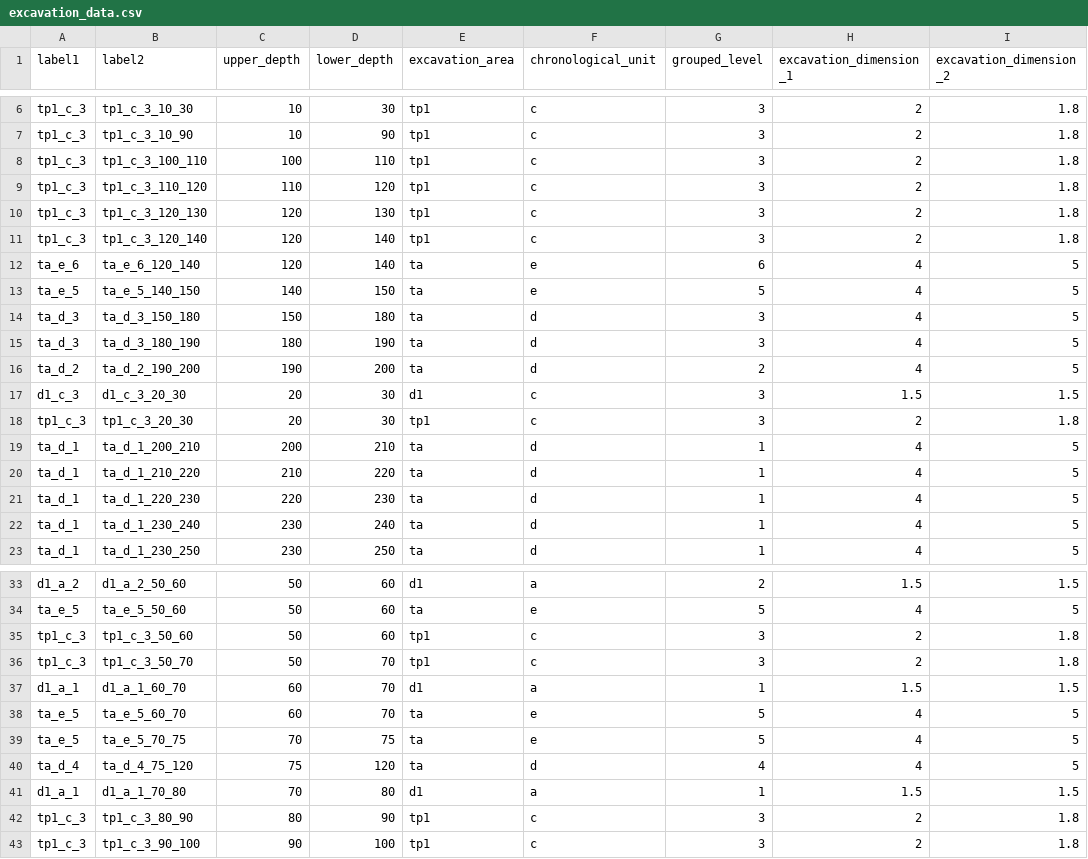
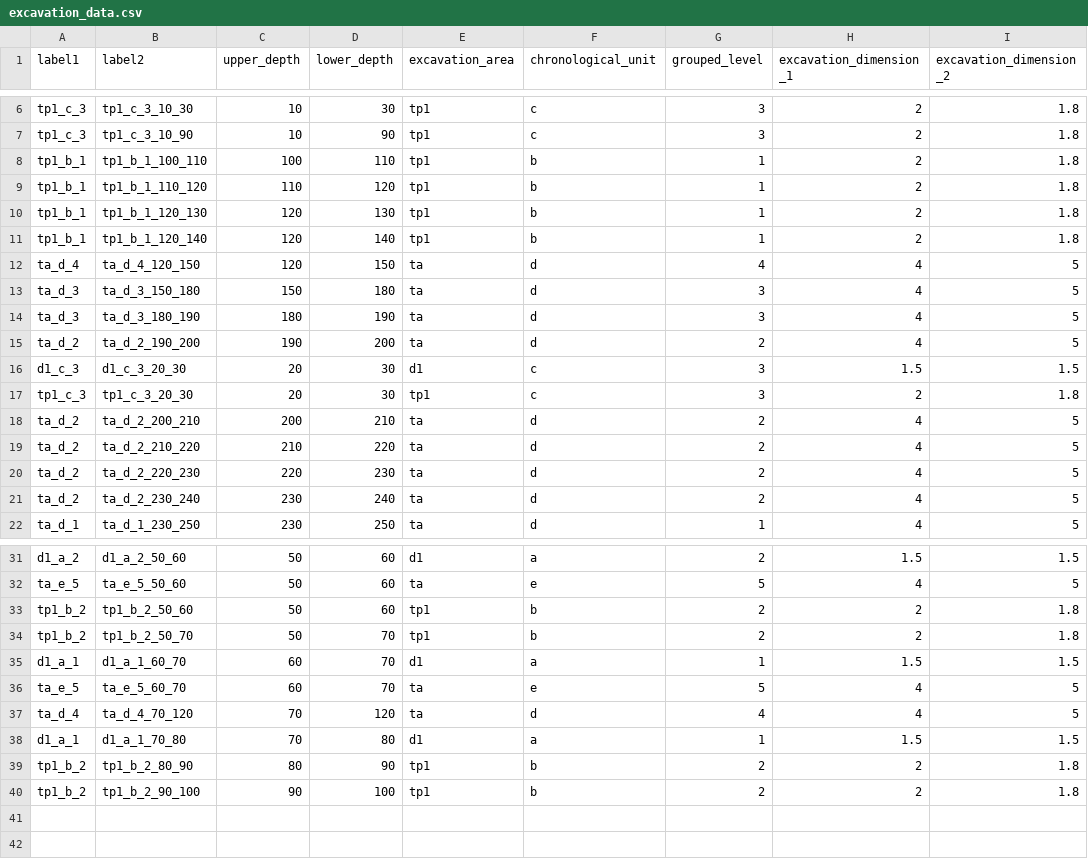
Before and after one commit to SetarehShafizadeh/Tulai, a CSV file: data/excavation_data.csv, drawn as a sheet; only a part is shown, gaps mark what is left out; the diff covers the shown part only.

Commit message:
edited excavation_data.csv

```diff
--- a/data/excavation_data.csv
+++ b/data/excavation_data.csv
@@ -7,8 +7,7 @@ tp1_c_3,tp1_c_3_10_30,10,30,tp1,c,3,2,1.8
 tp1_c_3,tp1_c_3_10_90,10,90,tp1,c,3,2,1.8
-tp1_c_3,tp1_c_3_100_110,100,110,tp1,c,3,2,1.8
-tp1_c_3,tp1_c_3_110_120,110,120,tp1,c,3,2,1.8
-tp1_c_3,tp1_c_3_120_130,120,130,tp1,c,3,2,1.8
-tp1_c_3,tp1_c_3_120_140,120,140,tp1,c,3,2,1.8
-ta_e_6,ta_e_6_120_140,120,140,ta,e,6,4,5
-ta_e_5,ta_e_5_140_150,140,150,ta,e,5,4,5
+tp1_b_1,tp1_b_1_100_110,100,110,tp1,b,1,2,1.8
+tp1_b_1,tp1_b_1_110_120,110,120,tp1,b,1,2,1.8
+tp1_b_1,tp1_b_1_120_130,120,130,tp1,b,1,2,1.8
+tp1_b_1,tp1_b_1_120_140,120,140,tp1,b,1,2,1.8
+ta_d_4,ta_d_4_120_150,120,150,ta,d,4,4,5
 ta_d_3,ta_d_3_150_180,150,180,ta,d,3,4,5
@@ -18,6 +17,6 @@ d1_c_3,d1_c_3_20_30,20,30,d1,c,3,1.5,1.5
 tp1_c_3,tp1_c_3_20_30,20,30,tp1,c,3,2,1.8
-ta_d_1,ta_d_1_200_210,200,210,ta,d,1,4,5
-ta_d_1,ta_d_1_210_220,210,220,ta,d,1,4,5
-ta_d_1,ta_d_1_220_230,220,230,ta,d,1,4,5
-ta_d_1,ta_d_1_230_240,230,240,ta,d,1,4,5
+ta_d_2,ta_d_2_200_210,200,210,ta,d,2,4,5
+ta_d_2,ta_d_2_210_220,210,220,ta,d,2,4,5
+ta_d_2,ta_d_2_220_230,220,230,ta,d,2,4,5
+ta_d_2,ta_d_2_230_240,230,240,ta,d,2,4,5
 ta_d_1,ta_d_1_230_250,230,250,ta,d,1,4,5
@@ -34,10 +32,9 @@ d1_a_2,d1_a_2_50_60,50,60,d1,a,2,1.5,1.5
 ta_e_5,ta_e_5_50_60,50,60,ta,e,5,4,5
-tp1_c_3,tp1_c_3_50_60,50,60,tp1,c,3,2,1.8
-tp1_c_3,tp1_c_3_50_70,50,70,tp1,c,3,2,1.8
+tp1_b_2,tp1_b_2_50_60,50,60,tp1,b,2,2,1.8
+tp1_b_2,tp1_b_2_50_70,50,70,tp1,b,2,2,1.8
 d1_a_1,d1_a_1_60_70,60,70,d1,a,1,1.5,1.5
 ta_e_5,ta_e_5_60_70,60,70,ta,e,5,4,5
-ta_e_5,ta_e_5_70_75,70,75,ta,e,5,4,5
-ta_d_4,ta_d_4_75_120,75,120,ta,d,4,4,5
+ta_d_4,ta_d_4_70_120,70,120,ta,d,4,4,5
 d1_a_1,d1_a_1_70_80,70,80,d1,a,1,1.5,1.5
-tp1_c_3,tp1_c_3_80_90,80,90,tp1,c,3,2,1.8
-tp1_c_3,tp1_c_3_90_100,90,100,tp1,c,3,2,1.8
+tp1_b_2,tp1_b_2_80_90,80,90,tp1,b,2,2,1.8
+tp1_b_2,tp1_b_2_90_100,90,100,tp1,b,2,2,1.8
```
Also changed, not shown: 1 removed row and 2 edited cells elsewhere in this file, 1 other file.
